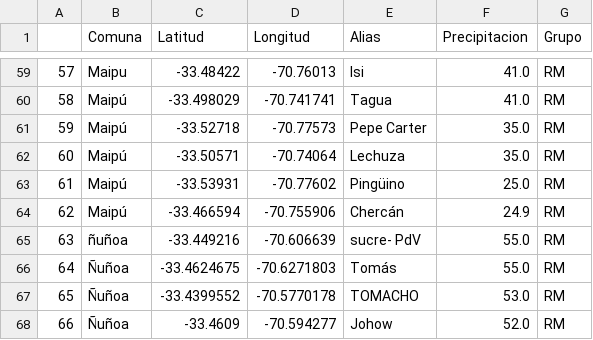
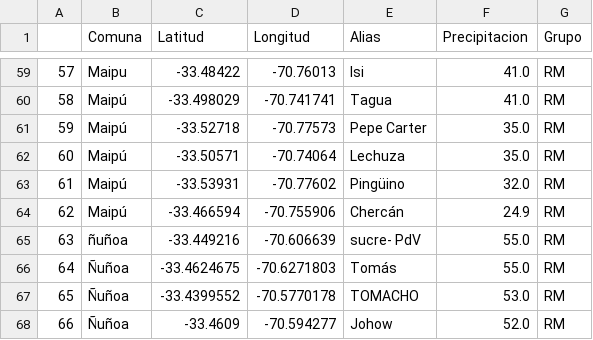
Before and after one commit to ppccdgfuchile/ppccdgfuchile, a CSV file: eventos/2025-07-31_2025-08-02.csv, drawn as a sheet; only a part is shown, gaps mark what is left out.

```diff
--- a/eventos/2025-07-31_2025-08-02.csv
+++ b/eventos/2025-07-31_2025-08-02.csv
@@ -62,3 +62,3 @@
 60,Maipú,-33.50571,-70.74064,Lechuza,35.0,RM
-61,Maipú,-33.53931,-70.77602,Pingüino,25.0,RM
+61,Maipú,-33.53931,-70.77602,Pingüino,32.0,RM
 62,Maipú,-33.466594,-70.755906,Chercán,24.9,RM
```
Also changed, not shown: 1 other file.
